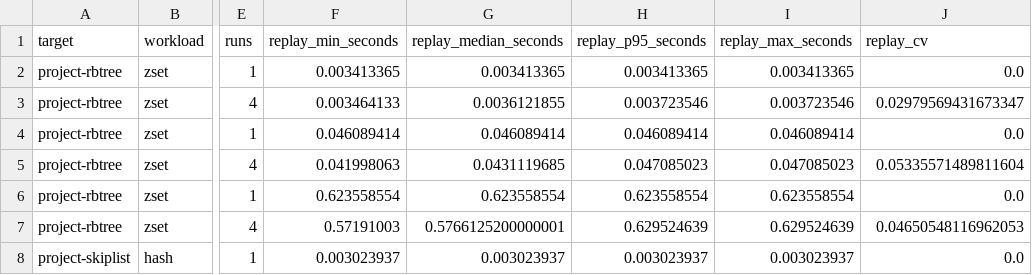
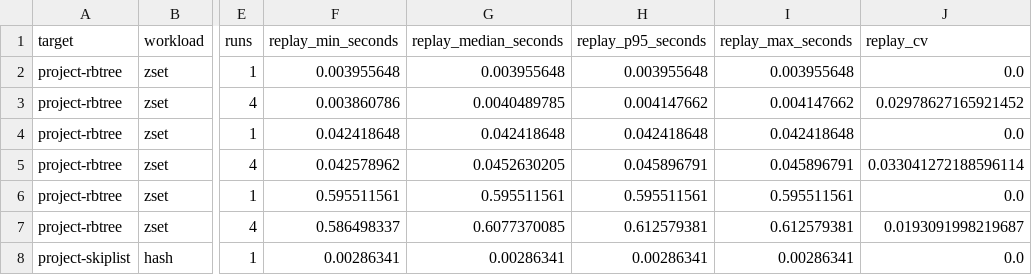
Before and after one commit to xiaoshengka/storeSystem, a CSV file: bench/result/aof-replay.csv.summary.csv, drawn as a sheet; only a part is shown, gaps mark what is left out; the diff covers the shown part only; the diff names each change by its address in the sheet, - before the commit and + after, or states it on an @@ line.

Commit message:
Implement v0.7.0 MySQL Cache-Aside

```diff
--- a/bench/result/aof-replay.csv.summary.csv
+++ b/bench/result/aof-replay.csv.summary.csv
-F2 (replay_min_seconds): 0.003413365
+F2 (replay_min_seconds): 0.003955648
-G2 (replay_median_seconds): 0.003413365
+G2 (replay_median_seconds): 0.003955648
-H2 (replay_p95_seconds): 0.003413365
+H2 (replay_p95_seconds): 0.003955648
-I2 (replay_max_seconds): 0.003413365
+I2 (replay_max_seconds): 0.003955648
-F3 (replay_min_seconds): 0.003464133
+F3 (replay_min_seconds): 0.003860786
-G3 (replay_median_seconds): 0.0036121855
+G3 (replay_median_seconds): 0.0040489785
-H3 (replay_p95_seconds): 0.003723546
+H3 (replay_p95_seconds): 0.004147662
-I3 (replay_max_seconds): 0.003723546
+I3 (replay_max_seconds): 0.004147662
-J3 (replay_cv): 0.02979569431673347
+J3 (replay_cv): 0.02978627165921452
-F4 (replay_min_seconds): 0.046089414
+F4 (replay_min_seconds): 0.042418648
-G4 (replay_median_seconds): 0.046089414
+G4 (replay_median_seconds): 0.042418648
-H4 (replay_p95_seconds): 0.046089414
+H4 (replay_p95_seconds): 0.042418648
-I4 (replay_max_seconds): 0.046089414
+I4 (replay_max_seconds): 0.042418648
-F5 (replay_min_seconds): 0.041998063
+F5 (replay_min_seconds): 0.042578962
-G5 (replay_median_seconds): 0.0431119685
+G5 (replay_median_seconds): 0.0452630205
-H5 (replay_p95_seconds): 0.047085023
+H5 (replay_p95_seconds): 0.045896791
-I5 (replay_max_seconds): 0.047085023
+I5 (replay_max_seconds): 0.045896791
-J5 (replay_cv): 0.05335571489811604
+J5 (replay_cv): 0.033041272188596114
-F6 (replay_min_seconds): 0.623558554
+F6 (replay_min_seconds): 0.595511561
-G6 (replay_median_seconds): 0.623558554
+G6 (replay_median_seconds): 0.595511561
-H6 (replay_p95_seconds): 0.623558554
+H6 (replay_p95_seconds): 0.595511561
-I6 (replay_max_seconds): 0.623558554
+I6 (replay_max_seconds): 0.595511561
-F7 (replay_min_seconds): 0.57191003
+F7 (replay_min_seconds): 0.586498337
-G7 (replay_median_seconds): 0.5766125200000001
+G7 (replay_median_seconds): 0.6077370085
-H7 (replay_p95_seconds): 0.629524639
+H7 (replay_p95_seconds): 0.612579381
-I7 (replay_max_seconds): 0.629524639
+I7 (replay_max_seconds): 0.612579381
-J7 (replay_cv): 0.04650548116962053
+J7 (replay_cv): 0.0193091998219687
-F8 (replay_min_seconds): 0.003023937
+F8 (replay_min_seconds): 0.00286341
-G8 (replay_median_seconds): 0.003023937
+G8 (replay_median_seconds): 0.00286341
-H8 (replay_p95_seconds): 0.003023937
+H8 (replay_p95_seconds): 0.00286341
-I8 (replay_max_seconds): 0.003023937
+I8 (replay_max_seconds): 0.00286341
```
Also changed, not shown: 151 edited cells elsewhere in this file, bench/result/aof-latency.csv, bench/result/v0.6.2-redis-6.2.23.csv.summary.csv, 18 other files.
